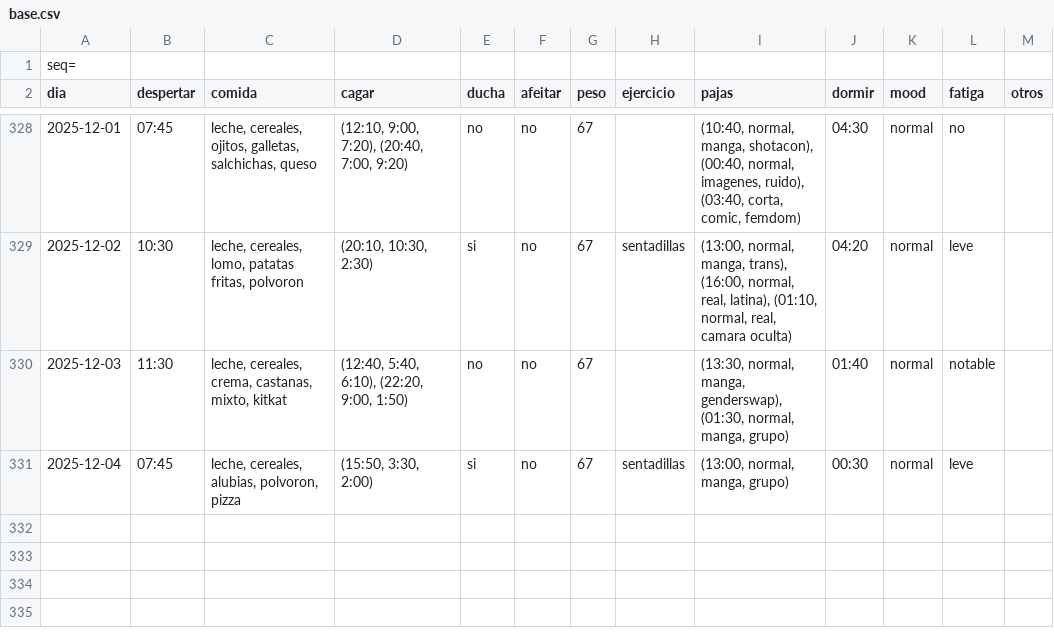
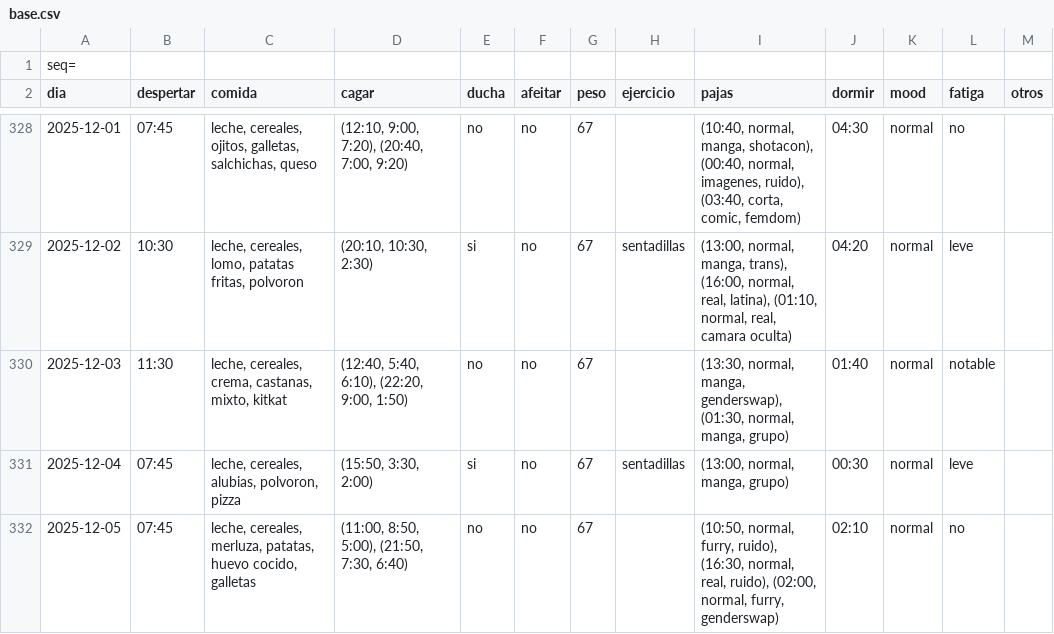
Before and after one commit to megabentilad/Estadisticas, a CSV file: docs/base.csv, drawn as a sheet; only a part is shown, gaps mark what is left out.

Commit message:
Actualizar reporte diario

```diff
--- a/docs/base.csv
+++ b/docs/base.csv
@@ -331 +331,2 @@ dia;despertar;comida;cagar;ducha;afeitar;peso;ejercicio;pajas;dormir;mood;fatiga
 2025-12-04;07:45;leche, cereales, alubias, polvoron, pizza;(15:50, 3:30, 2:00);si;no;67;sentadillas;(13:00, normal, manga, grupo);00:30;normal;leve;
+2025-12-05;07:45;leche, cereales, merluza, patatas, huevo cocido, galletas;(11:00, 8:50, 5:00), (21:50, 7:30, 6:40);no;no;67;;(10:50, normal, furry, ruido), (16:30, normal, real, ruido), (02:00, normal, furry, genderswap);02:10;normal;no;
```
